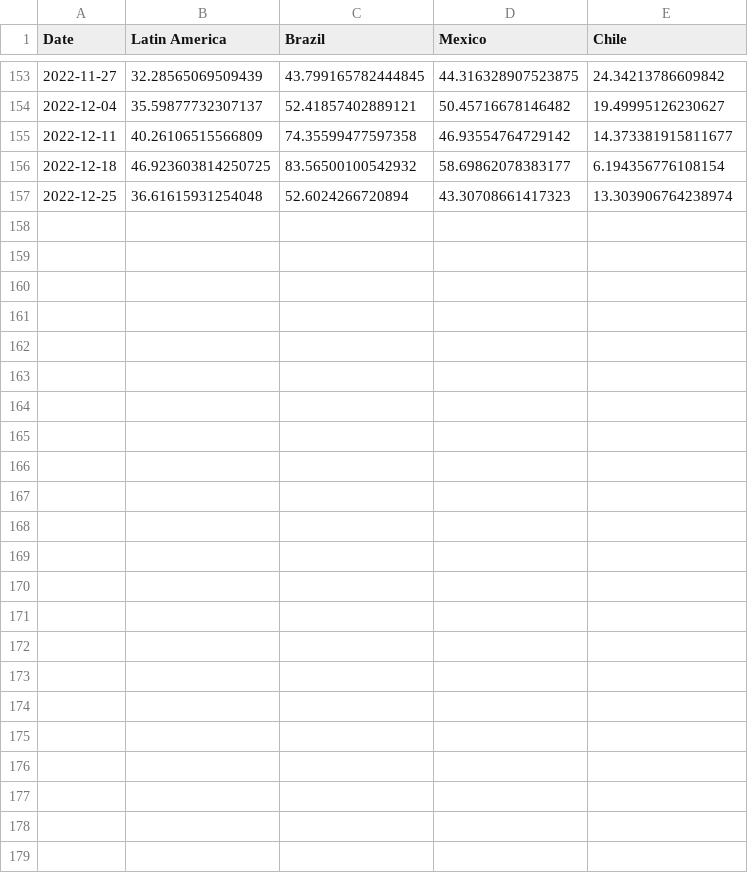
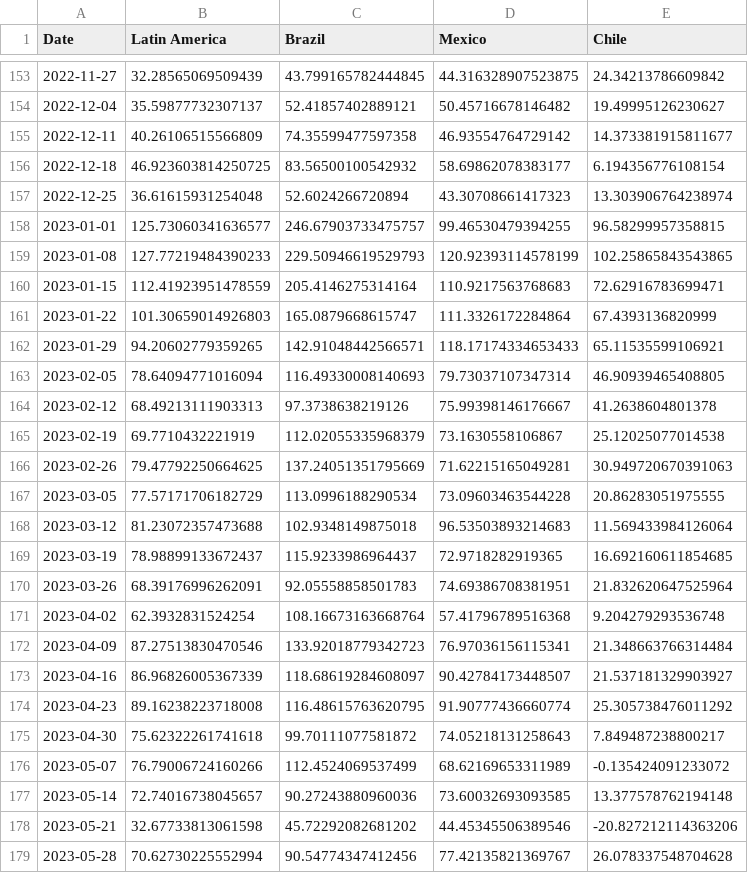
Before and after one commit to yasmine1995/marketing_tracker, a CSV file: LatAm_bookings.csv, drawn as a sheet; only a part is shown, gaps mark what is left out.

```diff
--- a/LatAm_bookings.csv
+++ b/LatAm_bookings.csv
@@ -157 +157,23 @@ Date,Latin America,Brazil,Mexico,Chile
 2022-12-25,36.61615931254048,52.6024266720894,43.30708661417323,13.303906764238974
+2023-01-01,125.73060341636577,246.67903733475757,99.46530479394255,96.58299957358815
+2023-01-08,127.77219484390233,229.50946619529793,120.92393114578199,102.25865843543865
+2023-01-15,112.41923951478559,205.4146275314164,110.9217563768683,72.62916783699471
+2023-01-22,101.30659014926803,165.0879668615747,111.3326172284864,67.4393136820999
+2023-01-29,94.20602779359265,142.91048442566571,118.17174334653433,65.11535599106921
+2023-02-05,78.64094771016094,116.49330008140693,79.73037107347314,46.90939465408805
+2023-02-12,68.49213111903313,97.3738638219126,75.99398146176667,41.2638604801378
+2023-02-19,69.7710432221919,112.02055335968379,73.1630558106867,25.12025077014538
+2023-02-26,79.47792250664625,137.24051351795669,71.62215165049281,30.949720670391063
+2023-03-05,77.57171706182729,113.0996188290534,73.09603463544228,20.86283051975555
+2023-03-12,81.23072357473688,102.9348149875018,96.53503893214683,11.569433984126064
+2023-03-19,78.98899133672437,115.9233986964437,72.9718282919365,16.692160611854685
+2023-03-26,68.39176996262091,92.05558858501783,74.69386708381951,21.832620647525964
+2023-04-02,62.3932831524254,108.16673163668764,57.41796789516368,9.204279293536748
+2023-04-09,87.27513830470546,133.92018779342723,76.97036156115341,21.348663766314484
+2023-04-16,86.96826005367339,118.68619284608097,90.42784173448507,21.537181329903927
+2023-04-23,89.16238223718008,116.48615763620795,91.90777436660774,25.305738476011292
+2023-04-30,75.62322261741618,99.70111077581872,74.05218131258643,7.849487238800217
+2023-05-07,76.79006724160266,112.4524069537499,68.62169653311989,-0.135424091233072
+2023-05-14,72.74016738045657,90.27243880960036,73.60032693093585,13.377578762194148
+2023-05-21,32.67733813061598,45.72292082681202,44.45345506389546,-20.827212114363206
+2023-05-28,70.62730225552994,90.54774347412456,77.42135821369767,26.078337548704628
```
Also changed, not shown: Asia_bookings.csv, EU_bookings.csv, 6 other files.
